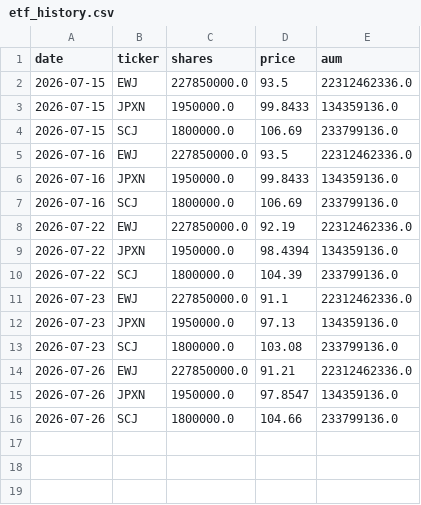
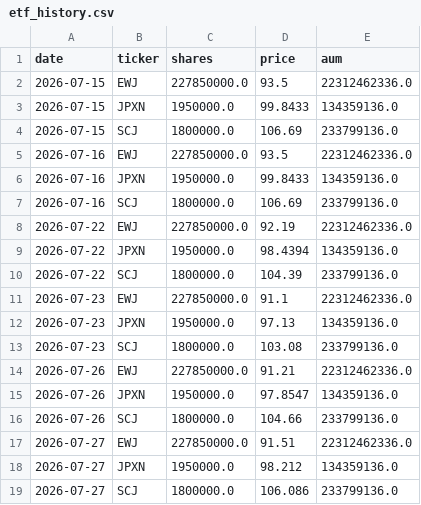
Before and after one commit to akkyommm-crypto/market-radar, a CSV file: etf_history.csv, drawn as a sheet.

```diff
--- a/etf_history.csv
+++ b/etf_history.csv
@@ -16 +16,4 @@ date,ticker,shares,price,aum
 2026-07-26,SCJ,1800000.0,104.66,233799136.0
+2026-07-27,EWJ,227850000.0,91.51,22312462336.0
+2026-07-27,JPXN,1950000.0,98.212,134359136.0
+2026-07-27,SCJ,1800000.0,106.086,233799136.0
```
Also changed, not shown: score_history.csv, 2 other files.
